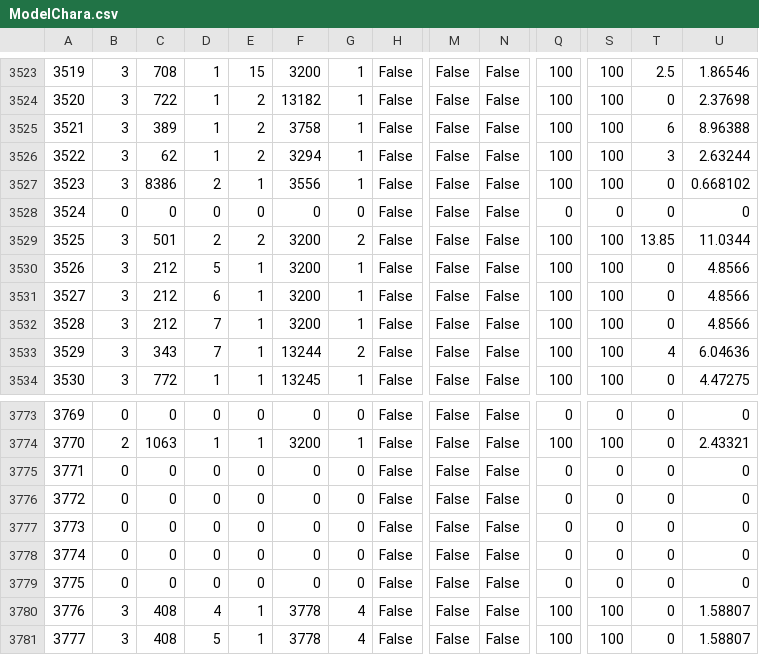
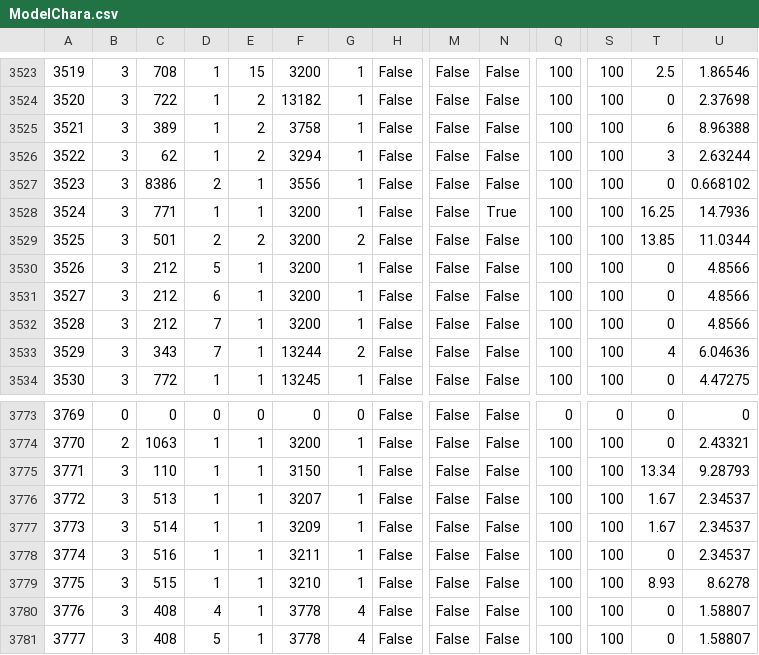
Before and after one commit to ff14wed/aetherometer, a CSV file: resources/datasheets/ModelChara.csv, drawn as a sheet; only a part is shown, gaps mark what is left out; the diff covers the shown part only; the diff names each change by its address in the sheet, - before the commit and + after, or states it on an @@ line.

```diff
--- a/resources/datasheets/ModelChara.csv
+++ b/resources/datasheets/ModelChara.csv
-B3528: 0
+B3528: 3
-C3528: 0
+C3528: 771
-D3528: 0
+D3528: 1
-E3528: 0
+E3528: 1
-F3528: 0
+F3528: 3200
-G3528: 0
+G3528: 1
-N3528: False
+N3528: True
-Q3528: 0
+Q3528: 100
-S3528: 0
+S3528: 100
-T3528: 0
+T3528: 16.25
-U3528: 0
+U3528: 14.7936
-B3775:B3779: 0
+B3775:B3779: 3
-C3775: 0
+C3775: 110
-D3775:D3779: 0
+D3775:D3779: 1
-E3775:E3779: 0
+E3775:E3779: 1
-F3775: 0
+F3775: 3150
-G3775:G3779: 0
+G3775:G3779: 1
-Q3775:Q3779: 0
+Q3775:Q3779: 100
-S3775:S3779: 0
+S3775:S3779: 100
-T3775: 0
+T3775: 13.34
-U3775: 0
+U3775: 9.28793
-C3776: 0
+C3776: 513
-F3776: 0
+F3776: 3207
-T3776:T3777: 0
+T3776:T3777: 1.67
-U3776:U3778: 0
+U3776:U3778: 2.34537
-C3777: 0
+C3777: 514
-F3777: 0
+F3777: 3209
-C3778: 0
+C3778: 516
-F3778: 0
+F3778: 3211
-C3779: 0
+C3779: 515
-F3779: 0
+F3779: 3210
-T3779: 0
+T3779: 8.93
-U3779: 0
+U3779: 8.6278
```
Also changed, not shown: 30 edited cells elsewhere in this file, resources/datasheets/BNpcName.csv, resources/datasheets/Map.csv, 6 other files.
